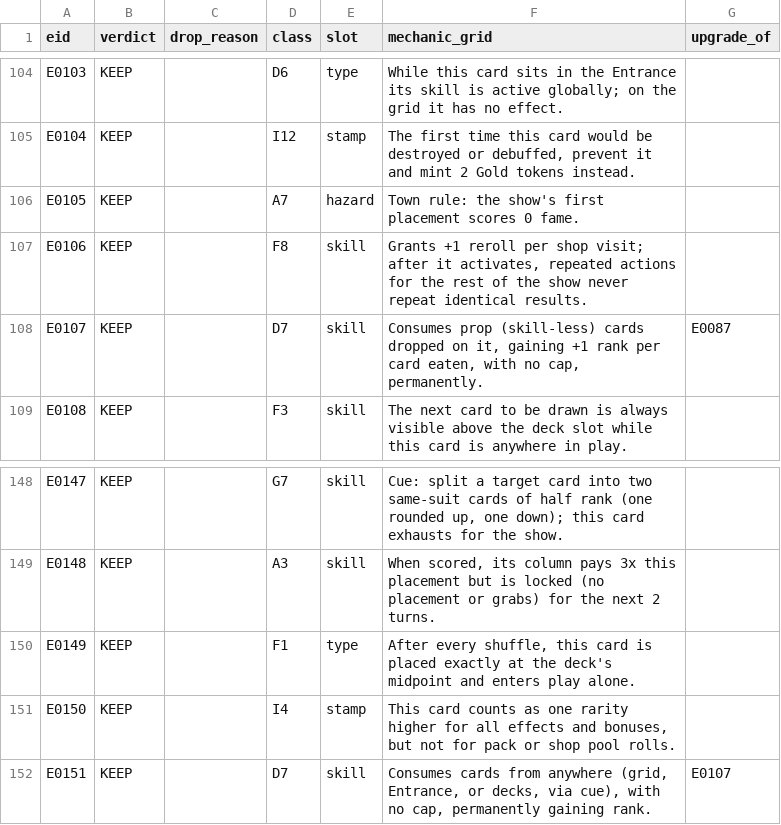
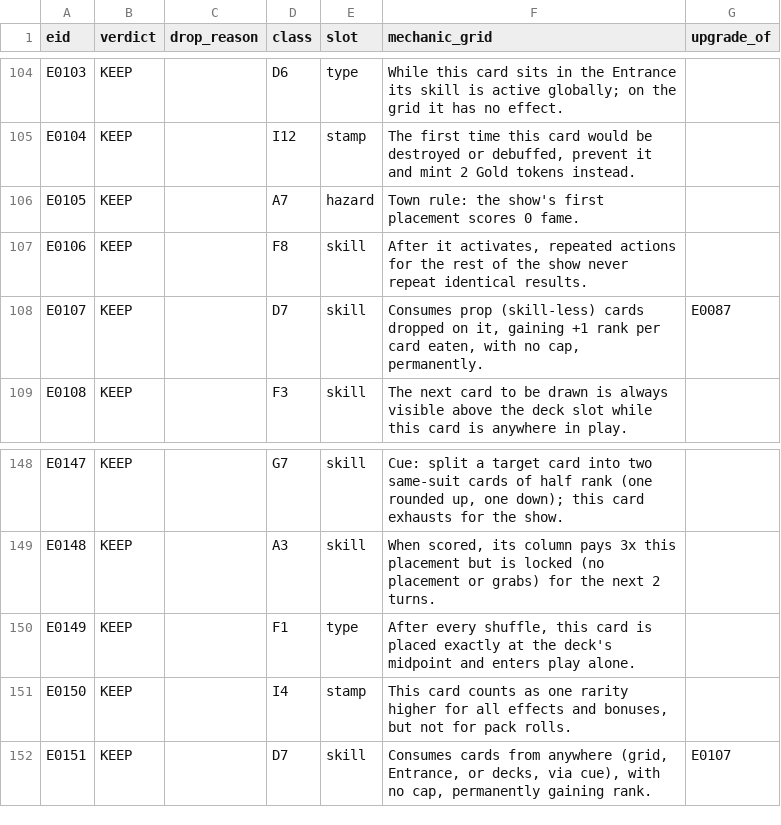
Before and after one commit to ucsdRgross/gamedev, a TSV file: solatro/design/effect-review/build/batches/tagged01.tsv, drawn as a sheet; only a part is shown, gaps mark what is left out.

```diff
--- a/solatro/design/effect-review/build/batches/tagged01.tsv
+++ b/solatro/design/effect-review/build/batches/tagged01.tsv
@@ -106,3 +106,3 @@ E0104	KEEP		I12	stamp	The first time this card would be destroyed or debuffed, p
 E0105	KEEP		A7	hazard	Town rule: the show's first placement scores 0 fame.	
-E0106	KEEP		F8	skill	Grants +1 reroll per shop visit; after it activates, repeated actions for the rest of the show never repeat identical results.	
+E0106	KEEP		F8	skill	After it activates, repeated actions for the rest of the show never repeat identical results.	
 E0107	KEEP		D7	skill	Consumes prop (skill-less) cards dropped on it, gaining +1 rank per card eaten, with no cap, permanently.	E0087
@@ -150,3 +150,3 @@ E0148	KEEP		A3	skill	When scored, its column pays 3x this placement but is locke
 E0149	KEEP		F1	type	After every shuffle, this card is placed exactly at the deck's midpoint and enters play alone.	
-E0150	KEEP		I4	stamp	This card counts as one rarity higher for all effects and bonuses, but not for pack or shop pool rolls.	
+E0150	KEEP		I4	stamp	This card counts as one rarity higher for all effects and bonuses, but not for pack rolls.	
 E0151	KEEP		D7	skill	Consumes cards from anywhere (grid, Entrance, or decks, via cue), with no cap, permanently gaining rank.	E0107
```
Also changed, not shown: solatro/design/effect-review/build/corpus.tsv, 15 other files.
